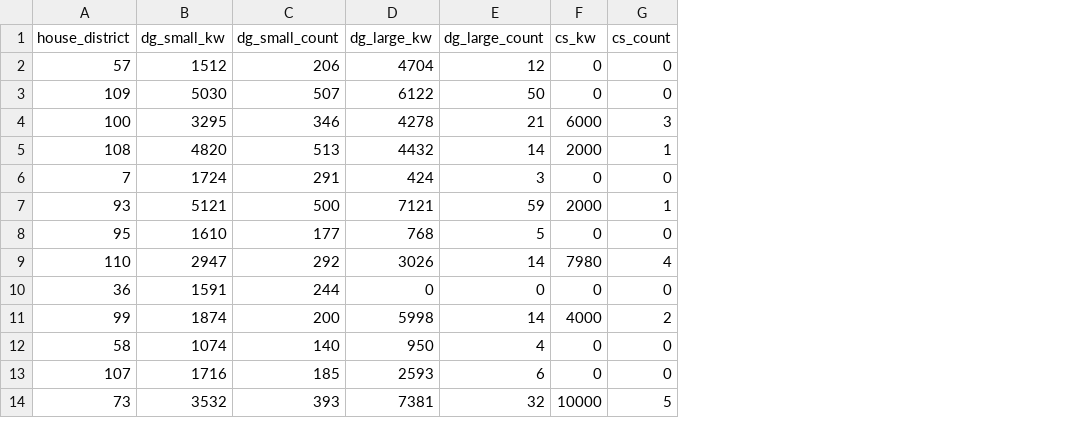
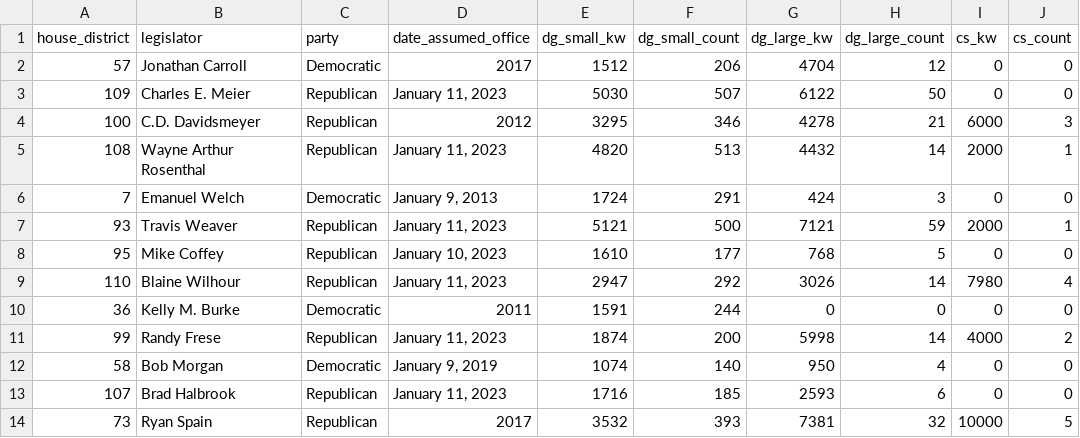
Before and after one commit to chihacknight/il-solar-map, a CSV file: data/v2/final/solar-projects-by-il-house.csv, drawn as a sheet; only a part is shown; the diff names each change by its address in the sheet, - before the commit and + after, or states it on an @@ line.

Commit message:
added house and senate inof

```diff
--- a/data/v2/final/solar-projects-by-il-house.csv
+++ b/data/v2/final/solar-projects-by-il-house.csv
+column B (legislator), rows 2-14: Jonathan Carroll | Charles E. Meier | C.D. Davidsmeyer | Wayne Arthur Rosenthal | Emanuel Welch | Travis Weaver | Mike Coffey | Blaine Wilhour | Kelly M. Burke | Randy Frese | Bob Morgan | Brad Halbrook | Ryan Spain
+column C (party), rows 2-14: Democratic | Republican | Republican | Republican | Democratic | Republican | Republican | Republican | Democratic | Republican | Democratic | Republican | Republican
+column D (date_assumed_office), rows 2-14: 2017 | January 11, 2023 | 2012 | January 11, 2023 | January 9, 2013 | January 11, 2023 | January 10, 2023 | January 11, 2023 | 2011 | January 11, 2023 | January 9, 2019 | January 11, 2023 | 2017
```
Also changed, not shown: data/v2/final/solar-projects-by-il-senate.csv, 3 other files.
